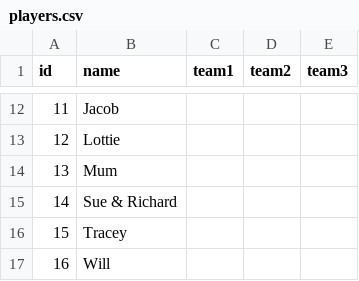
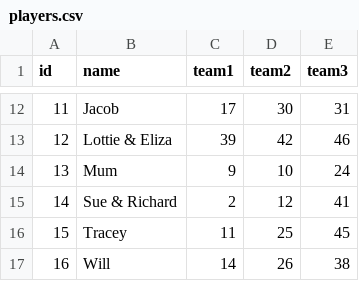
Before and after one commit to jimmyrule/family-sweepstake, a CSV file: assets/files/worldcup-2026/players.csv, drawn as a sheet; only a part is shown, gaps mark what is left out; the diff covers the shown part only.

Commit message:
Update players.csv with correct team assignments and add .jekyll-metadata file

```diff
--- a/assets/files/worldcup-2026/players.csv
+++ b/assets/files/worldcup-2026/players.csv
@@ -12,6 +12,6 @@ id,name,team1,team2,team3
-11,Jacob,,,
-12,Lottie,,,
-13,Mum,,,
-14,Sue & Richard,,,
-15,Tracey,,,
-16,Will,,,
+11,Jacob,17,30,31
+12,Lottie & Eliza,39,42,46
+13,Mum,9,10,24
+14,Sue & Richard,2,12,41
+15,Tracey,11,25,45
+16,Will,14,26,38
```
Also changed, not shown: 30 edited cells elsewhere in this file, 1 other file.
